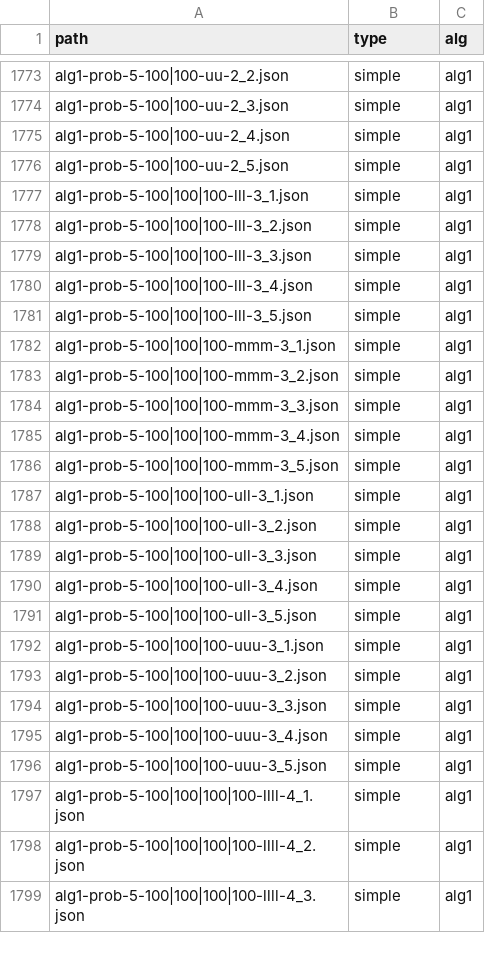
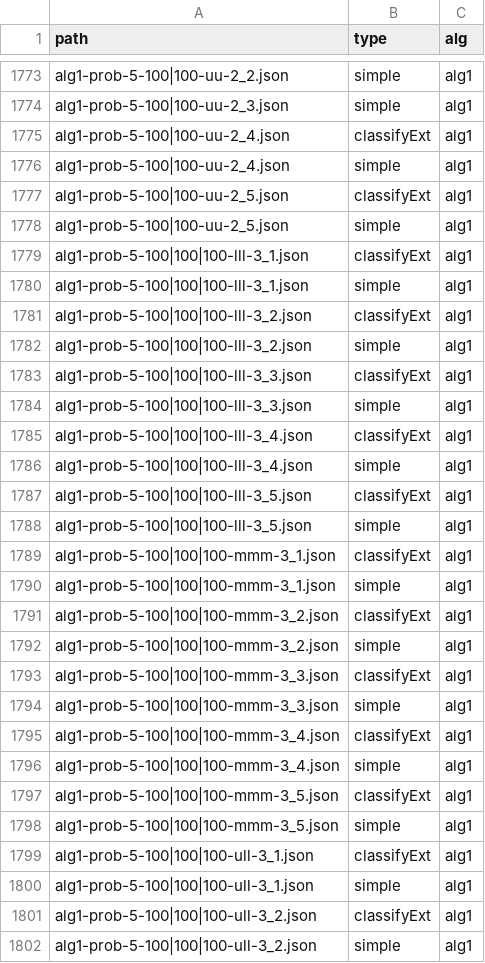
Before and after one commit to lyngesen/MSP-generators, a CSV file: code/instances/stat-prob-okay.csv, drawn as a sheet; only a part is shown, gaps mark what is left out; the shorter side is filled out with more unchanged rows; the diff covers the shown part only; the diff names each change by its address in the sheet, - before the commit and + after, or states it on an @@ line.

```diff
--- a/code/instances/stat-prob-okay.csv
+++ b/code/instances/stat-prob-okay.csv
+row 1775: alg1-prob-5-100|100-uu-2_4.json | classifyExt | alg1
+row 1777: alg1-prob-5-100|100-uu-2_5.json | classifyExt | alg1
+row 1779: alg1-prob-5-100|100|100-lll-3_1.json | classifyExt | alg1
+row 1781: alg1-prob-5-100|100|100-lll-3_2.json | classifyExt | alg1
+row 1783: alg1-prob-5-100|100|100-lll-3_3.json | classifyExt | alg1
+row 1785: alg1-prob-5-100|100|100-lll-3_4.json | classifyExt | alg1
+row 1787: alg1-prob-5-100|100|100-lll-3_5.json | classifyExt | alg1
+row 1789: alg1-prob-5-100|100|100-mmm-3_1.json | classifyExt | alg1
+row 1791: alg1-prob-5-100|100|100-mmm-3_2.json | classifyExt | alg1
+row 1793: alg1-prob-5-100|100|100-mmm-3_3.json | classifyExt | alg1
+row 1795: alg1-prob-5-100|100|100-mmm-3_4.json | classifyExt | alg1
+row 1797: alg1-prob-5-100|100|100-mmm-3_5.json | classifyExt | alg1
+row 1799: alg1-prob-5-100|100|100-ull-3_1.json | classifyExt | alg1
+row 1801: alg1-prob-5-100|100|100-ull-3_2.json | classifyExt | alg1
```
Also changed, not shown: 14 added rows elsewhere in this file, code/instances/stat-prob-error.csv, code/instances/stat-prob.csv, 28 other files.
